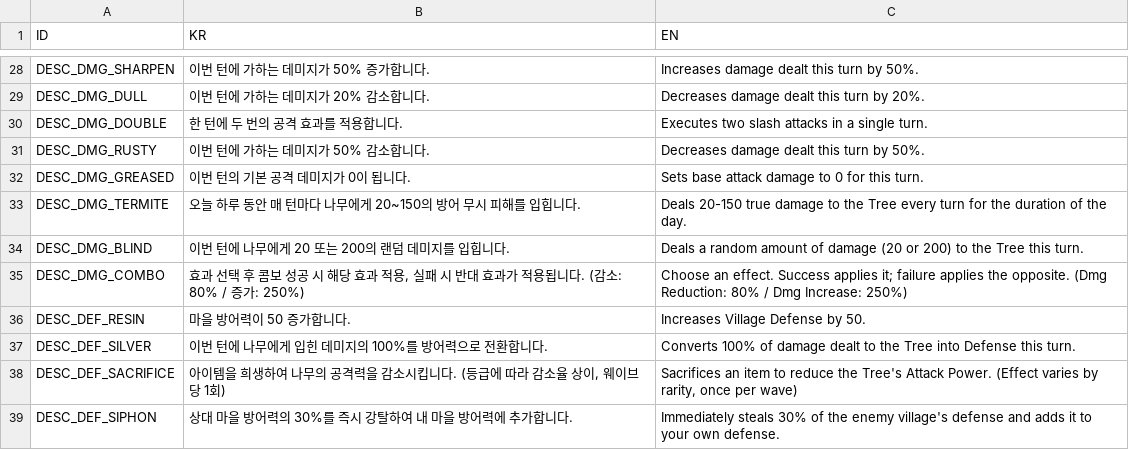
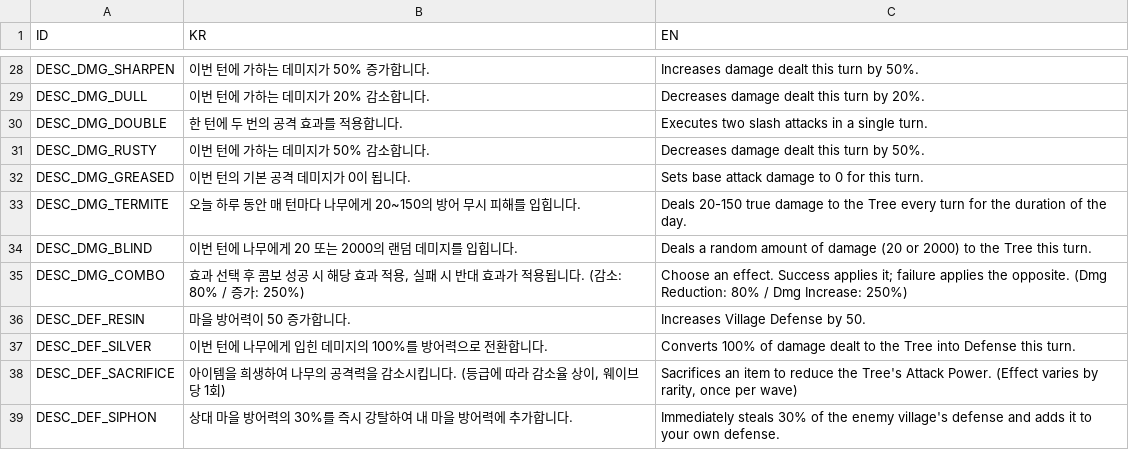
Before and after one commit to BJY029/CleavingDestiny3D, a CSV file: Assets/Localization/Item_CSV.csv, drawn as a sheet; only a part is shown, gaps mark what is left out.

```diff
--- a/Assets/Localization/Item_CSV.csv
+++ b/Assets/Localization/Item_CSV.csv
@@ -33,3 +33,3 @@ DESC_DMG_GREASED,이번 턴의 기본 공격 데미지가 0이 됩니다.,Sets b
 DESC_DMG_TERMITE,오늘 하루 동안 매 턴마다 나무에게 20~150의 방어 무시 피해를 입힙니다.,Deals 20-150 true damage to the Tree every turn for the duration of the day.
-DESC_DMG_BLIND,이번 턴에 나무에게 20 또는 200의 랜덤 데미지를 입힙니다.,Deals a random amount of damage (20 or 200) to the Tree this turn.
+DESC_DMG_BLIND,이번 턴에 나무에게 20 또는 2000의 랜덤 데미지를 입힙니다.,Deals a random amount of damage (20 or 2000) to the Tree this turn.
 DESC_DMG_COMBO,"효과 선택 후 콤보 성공 시 해당 효과 적용, 실패 시 반대 효과가 적용됩니다. (감소: 80% / 증가: 250%)","Choose an effect. Success applies it; failure applies the opposite. (Dmg Reduction: 80% / Dmg Increase: 250%)"
```
Also changed, not shown: 8 other files.
